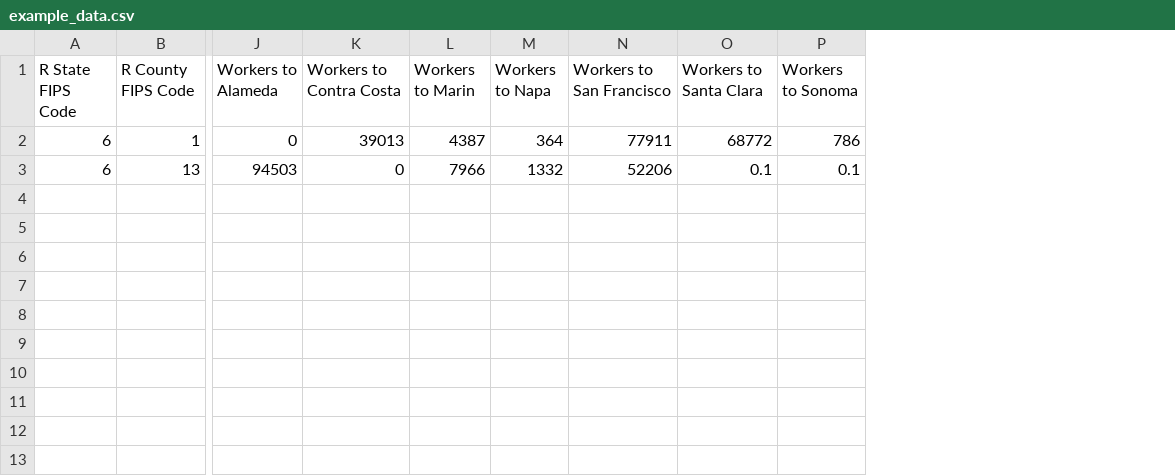
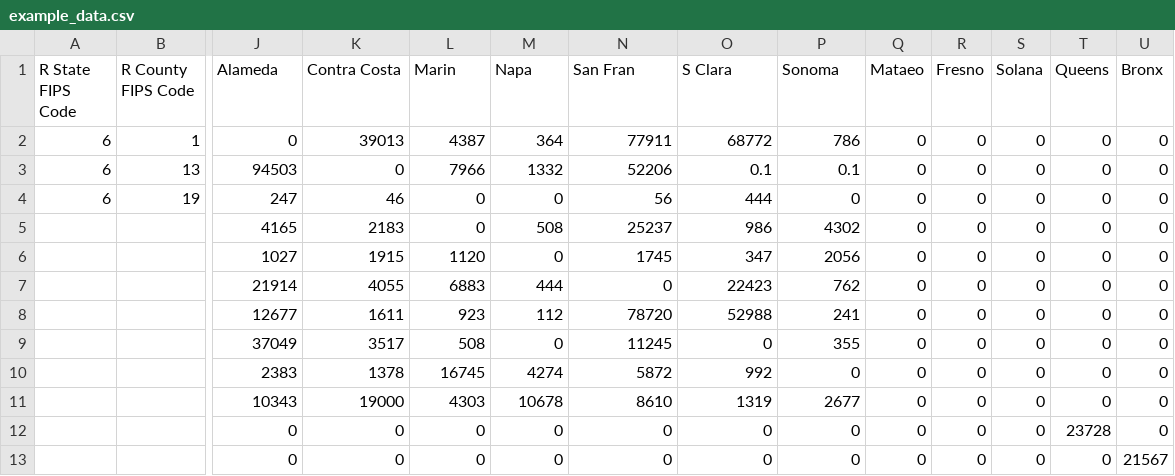
Before and after one commit to aishaanwer/P-3-5100, a CSV file: example_data.csv, drawn as a sheet; only a part is shown, gaps mark what is left out; rows hold the shown columns only; the diff names each change by its address in the sheet, - before the commit and + after, or states it on an @@ line.

Commit message:
all counties

```diff
--- a/example_data.csv
+++ b/example_data.csv
+column Q (Mataeo), rows 2-3: 0 | 0
+column R (Fresno), rows 2-3: 0 | 0
+column S (Solana), rows 2-3: 0 | 0
+column T (Queens), rows 2-3: 0 | 0
+column U (Bronx), rows 2-3: 0 | 0
-J1: Workers to Alameda
+J1: Alameda
-K1: Workers to Contra Costa
+K1: Contra Costa
-L1: Workers to Marin
+L1: Marin
-M1: Workers to Napa
+M1: Napa
-N1: Workers to San Francisco
+N1: San Fran
-O1: Workers to Santa Clara
+O1: S Clara
-P1: Workers to Sonoma
+P1: Sonoma
+row 4: 6 | 19 | 247 | 46 | 0 | 0 | 56 | 444 | 0 | 0 | 0 | 0 | 0 | 0
+row 5:  |  | 4165 | 2183 | 0 | 508 | 25237 | 986 | 4302 | 0 | 0 | 0 | 0 | 0
+row 6:  |  | 1027 | 1915 | 1120 | 0 | 1745 | 347 | 2056 | 0 | 0 | 0 | 0 | 0
+row 7:  |  | 21914 | 4055 | 6883 | 444 | 0 | 22423 | 762 | 0 | 0 | 0 | 0 | 0
+row 8:  |  | 12677 | 1611 | 923 | 112 | 78720 | 52988 | 241 | 0 | 0 | 0 | 0 | 0
+row 9:  |  | 37049 | 3517 | 508 | 0 | 11245 | 0 | 355 | 0 | 0 | 0 | 0 | 0
+row 10:  |  | 2383 | 1378 | 16745 | 4274 | 5872 | 992 | 0 | 0 | 0 | 0 | 0 | 0
+row 11:  |  | 10343 | 19000 | 4303 | 10678 | 8610 | 1319 | 2677 | 0 | 0 | 0 | 0 | 0
+row 12:  |  | 0 | 0 | 0 | 0 | 0 | 0 | 0 | 0 | 0 | 0 | 23728 | 0
+row 13:  |  | 0 | 0 | 0 | 0 | 0 | 0 | 0 | 0 | 0 | 0 | 0 | 21567
```
